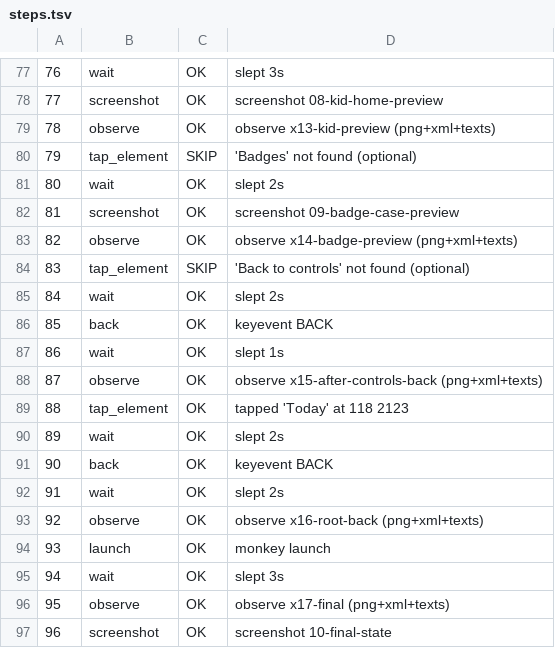
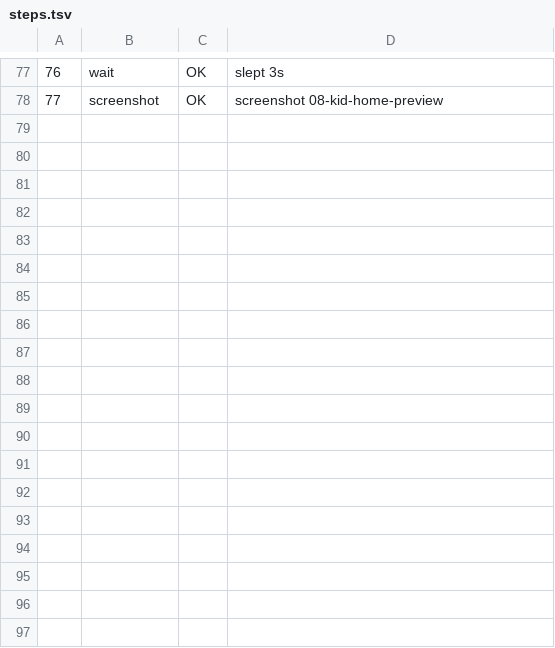
Before and after one commit to boo4blue/boo4blue.github.io, a TSV file: cloud-pc/storage/eyes/results/aaa-carecircle-v1340-a/steps.tsv, drawn as a sheet; only a part is shown, gaps mark what is left out.

```diff
--- a/cloud-pc/storage/eyes/results/aaa-carecircle-v1340-a/steps.tsv
+++ b/cloud-pc/storage/eyes/results/aaa-carecircle-v1340-a/steps.tsv
@@ -78,20 +78 @@
 77	screenshot	OK	screenshot 08-kid-home-preview
-78	observe	OK	observe x13-kid-preview (png+xml+texts)
-79	tap_element	SKIP	'Badges' not found (optional)
-80	wait	OK	slept 2s
-81	screenshot	OK	screenshot 09-badge-case-preview
-82	observe	OK	observe x14-badge-preview (png+xml+texts)
-83	tap_element	SKIP	'Back to controls' not found (optional)
-84	wait	OK	slept 2s
-85	back	OK	keyevent BACK
-86	wait	OK	slept 1s
-87	observe	OK	observe x15-after-controls-back (png+xml+texts)
-88	tap_element	OK	tapped 'Today' at 118 2123
-89	wait	OK	slept 2s
-90	back	OK	keyevent BACK
-91	wait	OK	slept 2s
-92	observe	OK	observe x16-root-back (png+xml+texts)
-93	launch	OK	monkey launch
-94	wait	OK	slept 3s
-95	observe	OK	observe x17-final (png+xml+texts)
-96	screenshot	OK	screenshot 10-final-state
```
